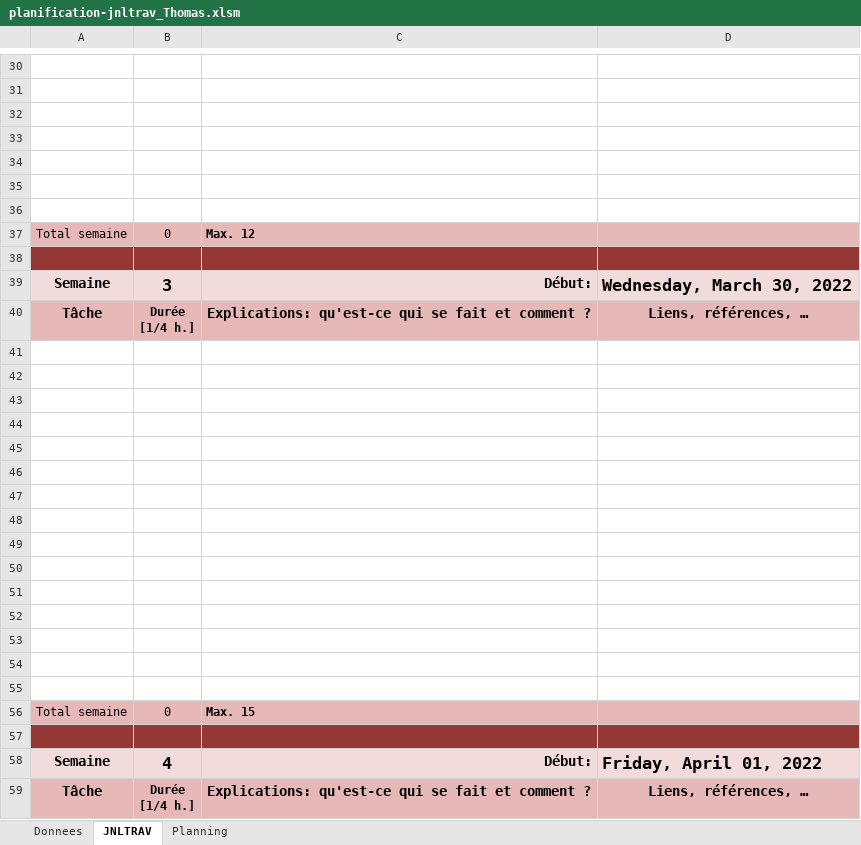
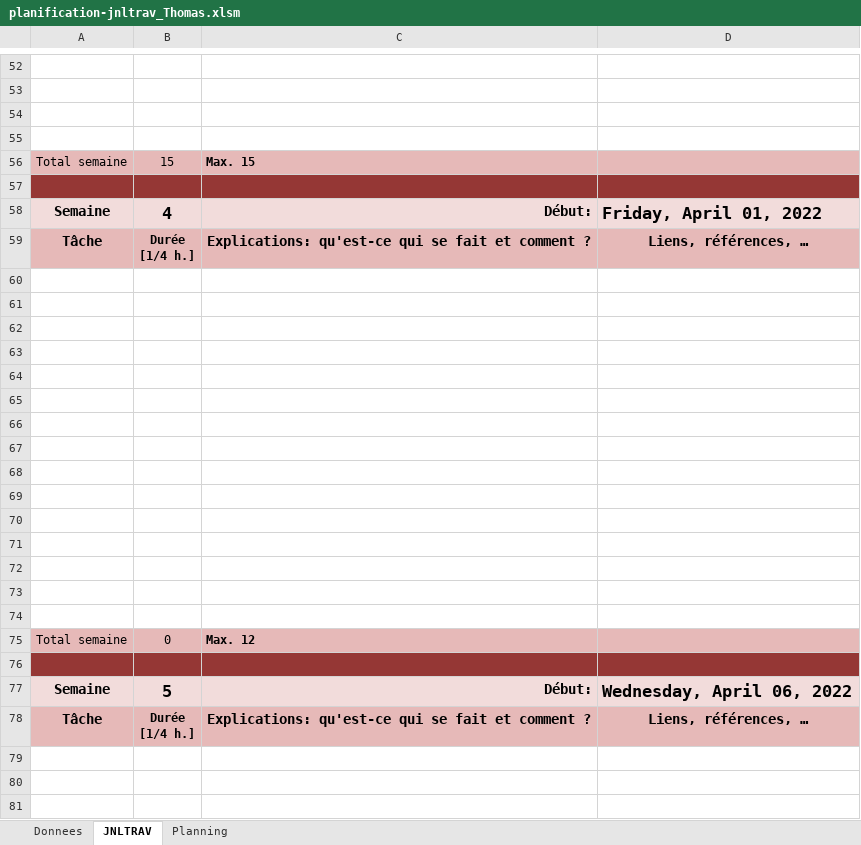
Before and after one commit to dam277/P_Web_2, an Excel workbook: 01-Documents/Planification/planification-jnltrav_Thomas.xlsm, sheet JNLTRAV, drawn as a sheet; only a part is shown, gaps mark what is left out; the shorter side is filled out with more unchanged rows; values as stored, in another font and other column widths than the file's, no borders; charts and pictures not drawn; removed rows and columns are numbered as before the commit, all else as after; the diff covers the shown part only; the diff names each change by its address in the sheet, - before the commit and + after, or states it on an @@ line.

Commit message:
ramplissage du JNLTRAV Thomas

```diff
--- a/01-Documents/Planification/planification-jnltrav_Thomas.xlsm (sheet JNLTRAV)
+++ b/01-Documents/Planification/planification-jnltrav_Thomas.xlsm (sheet JNLTRAV)
-row 34: (empty)
-row 35: (empty)
-row 36: (empty)
-row 37: Total semaine | 0 | Max. 12
-row 38: (empty)
-row 39: Semaine | 3 | Début: | Wednesday, March 30, 2022
@@ row 40 moved to row 21: Tâche @@
-row 41: (empty)
-row 42: (empty)
-row 43: (empty)
-row 44: (empty)
-row 45: (empty)
-row 46: (empty)
-row 47: (empty)
-row 48: (empty)
-row 49: (empty)
-row 50: (empty)
-row 51: (empty)
-row 52: (empty)
-row 53: (empty)
-row 54: (empty)
-row 55: (empty)
-B56: 0
+B56: 15
```
Also changed, not shown: 23 added rows, 2 removed rows, 1 moved row, 4 edited cells and cell formats elsewhere in this sheet, sheet Donnees, charts or pictures, 1 other file.
